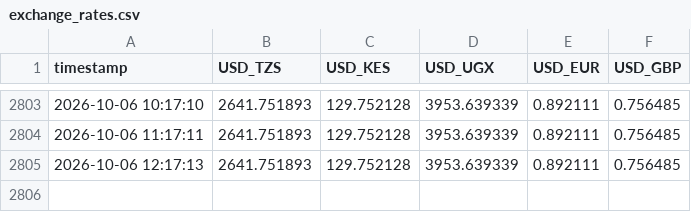
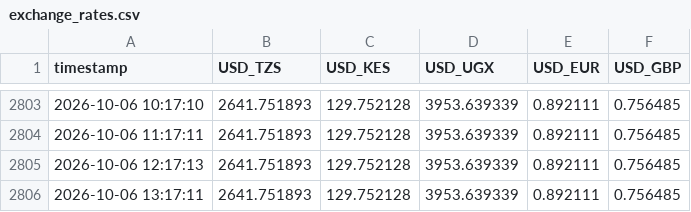
Before and after one commit to nyandajr/ea-financial-tracker, a CSV file: data/exchange_rates.csv, drawn as a sheet; only a part is shown, gaps mark what is left out; the diff names each change by its address in the sheet, - before the commit and + after, or states it on an @@ line.

Commit message:
data: fx update — USD/TZS 2,641.75 | USD/KES 129.75 | USD/UGX 3,953.64

```diff
--- a/data/exchange_rates.csv
+++ b/data/exchange_rates.csv
+row 2806: 2026-10-06 13:17:11 | 2641.751893 | 129.752128 | 3953.639339 | 0.892111 | 0.756485
```
Also changed, not shown: 1 other file.
